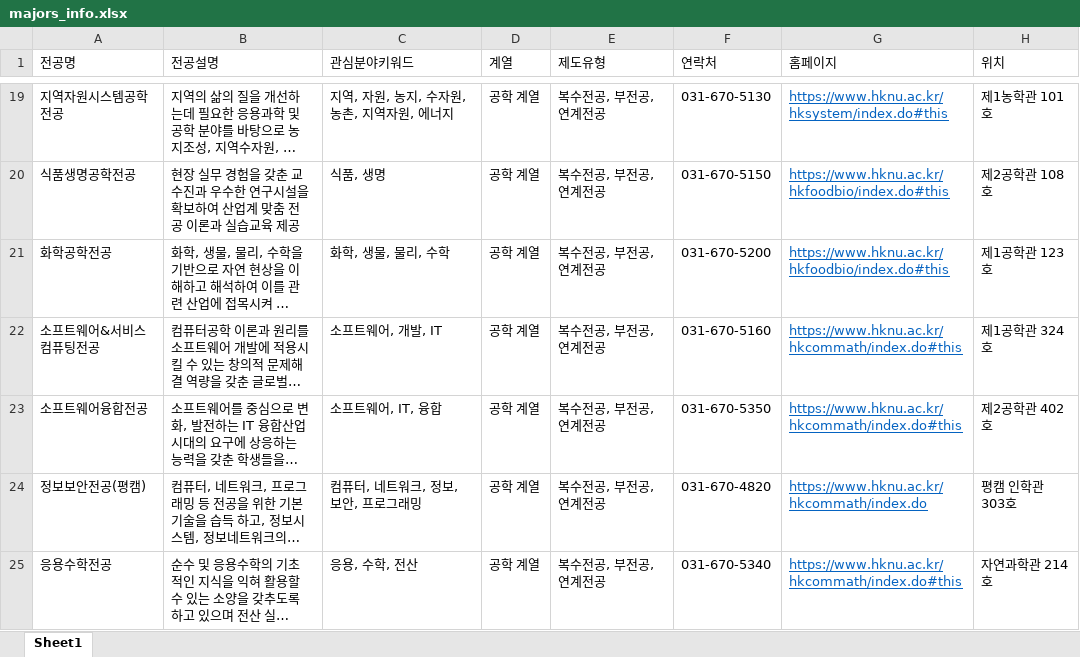
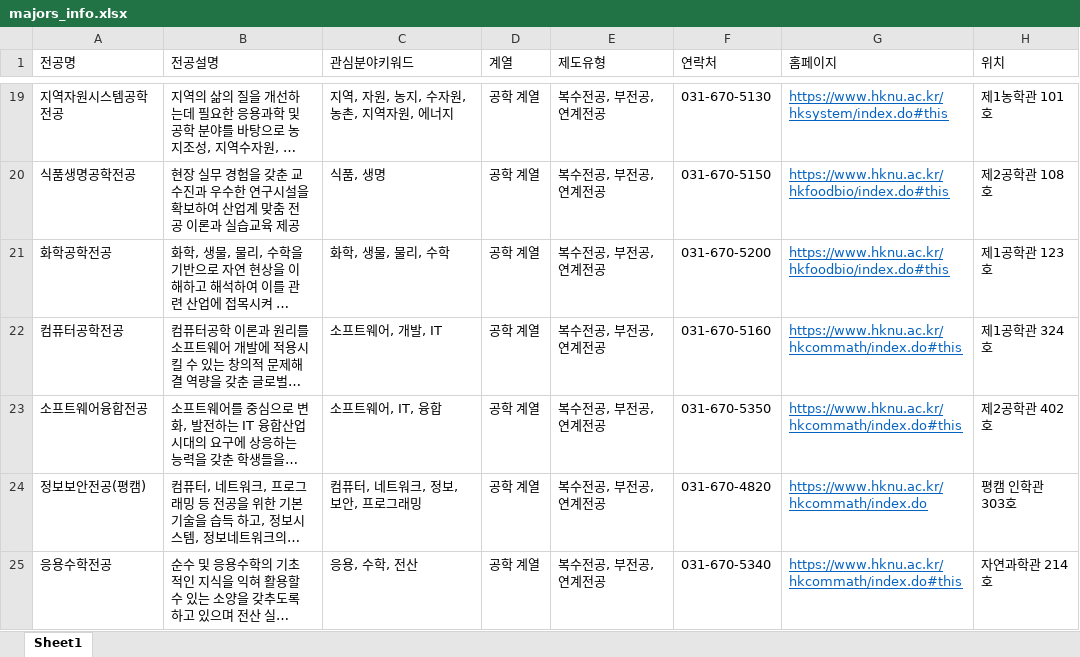
Before and after one commit to hknu-academic/gemini-chat-app, an Excel workbook: data/majors_info.xlsx, sheet Sheet1, drawn as a sheet; only a part is shown, gaps mark what is left out; long unchanged cells end in …; values as stored, in another font and other column widths than the file's, no borders; the diff names each change by its address in the sheet, - before the commit and + after, or states it on an @@ line.

```diff
--- a/data/majors_info.xlsx (sheet Sheet1)
+++ b/data/majors_info.xlsx (sheet Sheet1)
-A22 (전공명): 소프트웨어&서비스컴퓨팅전공
+A22 (전공명): 컴퓨터공학전공
```
Also changed, not shown: data/graduation_requirements.xlsx, data/primary_requirements.xlsx.
